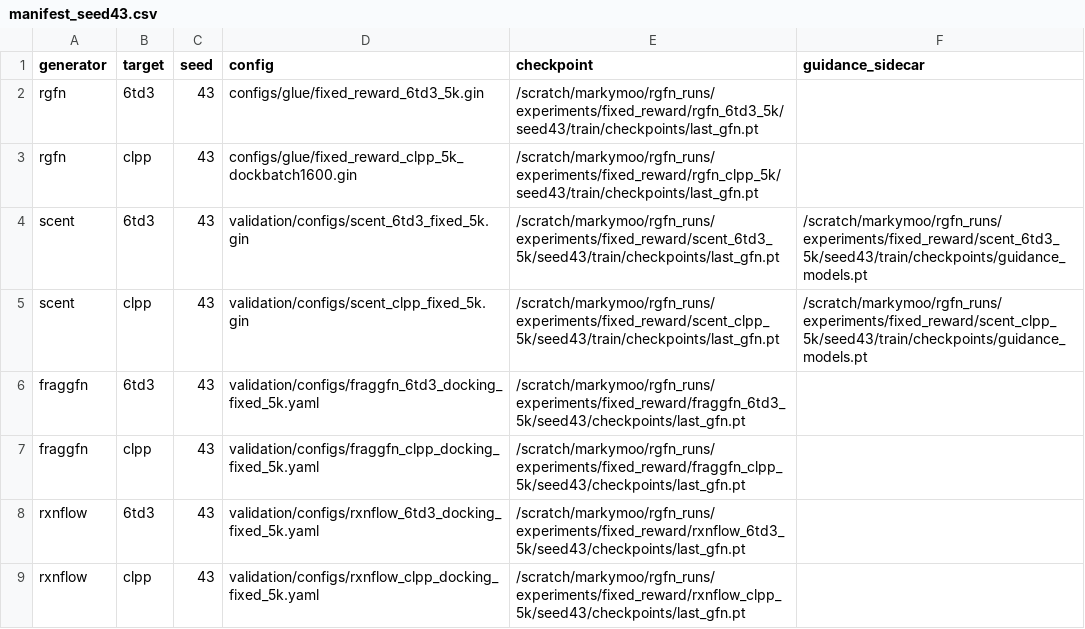
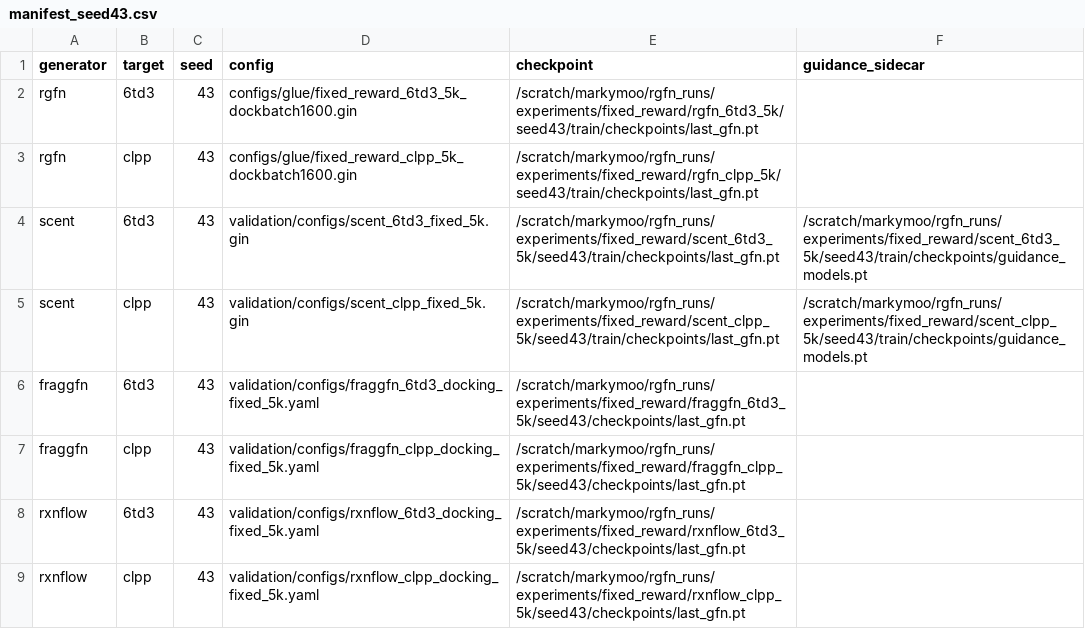
Before and after one commit to MarkAStevens04/RGFN-Fork, a CSV file: experiments/lsd_hubs/matrix16/manifest_seed43.csv, drawn as a sheet.

```diff
--- a/experiments/lsd_hubs/matrix16/manifest_seed43.csv
+++ b/experiments/lsd_hubs/matrix16/manifest_seed43.csv
@@ -1,3 +1,3 @@
 generator,target,seed,config,checkpoint,guidance_sidecar
-rgfn,6td3,43,configs/glue/fixed_reward_6td3_5k.gin,/scratch/markymoo/rgfn_runs/experiments/fixed_reward/rgfn_6td3_5k/seed43/train/checkpoints/last_gfn.pt,
+rgfn,6td3,43,configs/glue/fixed_reward_6td3_5k_dockbatch1600.gin,/scratch/markymoo/rgfn_runs/experiments/fixed_reward/rgfn_6td3_5k/seed43/train/checkpoints/last_gfn.pt,
 rgfn,clpp,43,configs/glue/fixed_reward_clpp_5k_dockbatch1600.gin,/scratch/markymoo/rgfn_runs/experiments/fixed_reward/rgfn_clpp_5k/seed43/train/checkpoints/last_gfn.pt,
```
Also changed, not shown: 3 other files.
